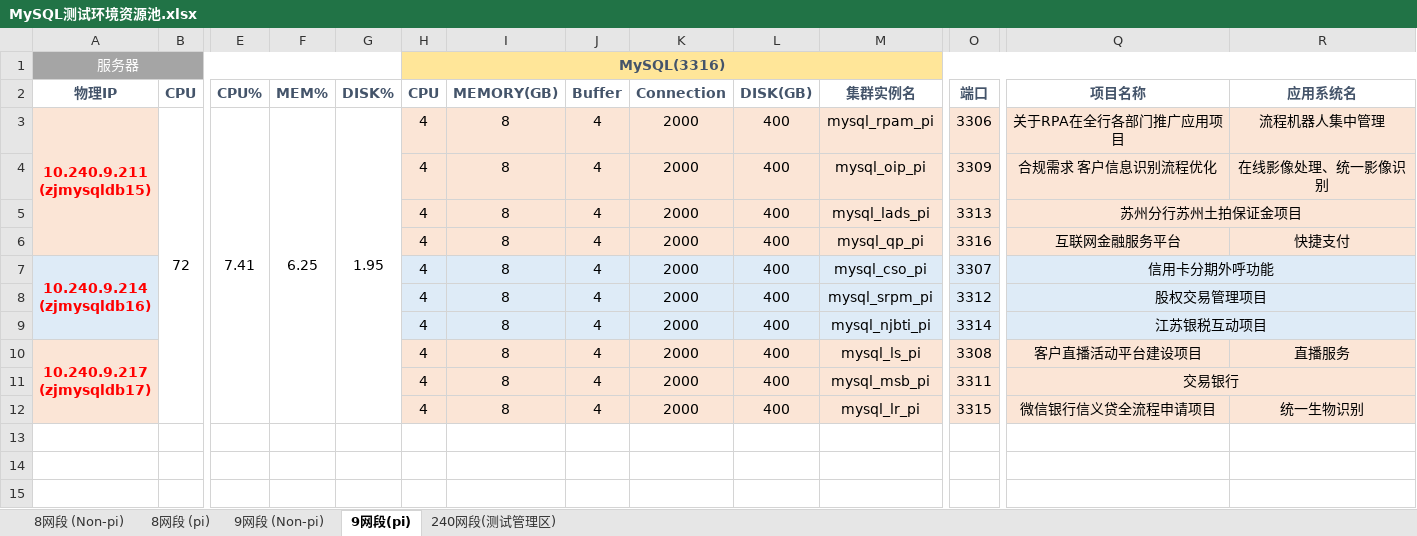
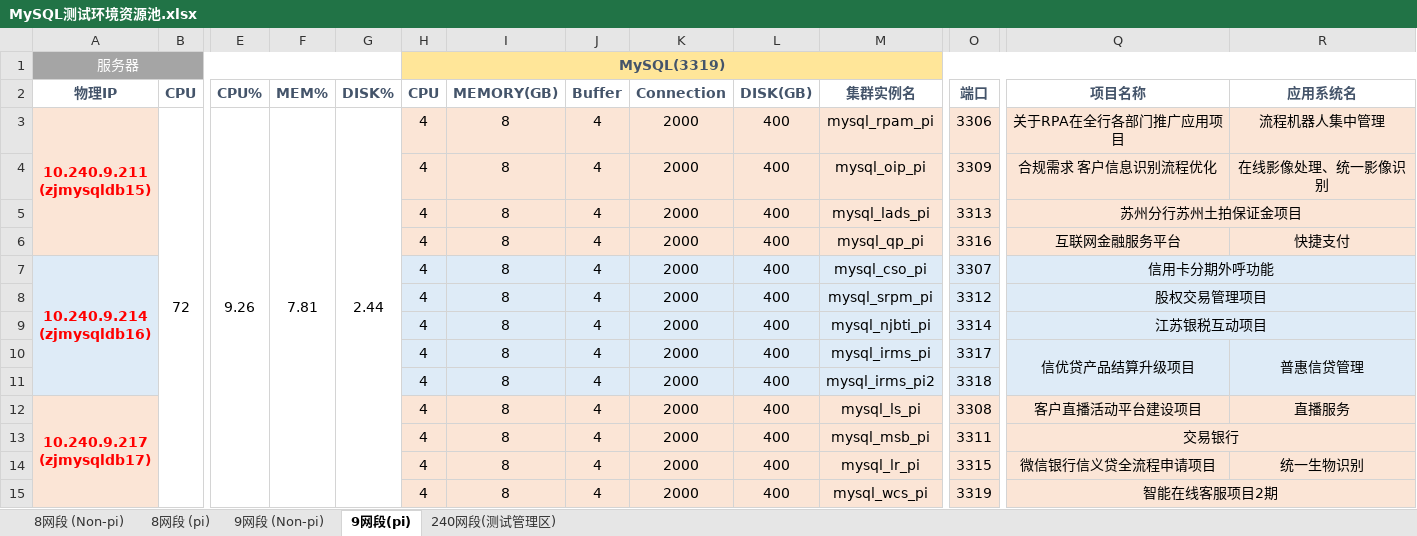
Before and after one commit to bunnkou/BOS, an Excel workbook: MySQL测试环境资源池.xlsx, sheet 9网段(pi), drawn as a sheet; only a part is shown, gaps mark what is left out; values as stored, in another font and other column widths than the file's, no borders; rows hold the shown columns only; the diff names each change by its address in the sheet, - before the commit and + after, or states it on an @@ line.

```diff
--- a/MySQL测试环境资源池.xlsx (sheet 9网段(pi))
+++ b/MySQL测试环境资源池.xlsx (sheet 9网段(pi))
-H1 (CPU): MySQL(3316)
+H1 (CPU): MySQL(3319)
-E3 (CPU%): 7.41
+E3 (CPU%): 9.26
-F3 (MEM%): 6.25
+F3 (MEM%): 7.81
-G3 (DISK%): 1.95
+G3 (DISK%): 2.44
+row 10:  |  |  |  |  | 4 | 8 | 4 | 2000 | 400 | mysql_irms_pi | 3317 | 信优贷产品结算升级项目 | 普惠信贷管理
+row 11:  |  |  |  |  | 4 | 8 | 4 | 2000 | 400 | mysql_irms_pi2 | 3318
+row 15:  |  |  |  |  | 4 | 8 | 4 | 2000 | 400 | mysql_wcs_pi | 3319 | 智能在线客服项目2期
```
Also changed, not shown: sheet 9网段 (Non-pi), sheet 8网段 (Non-pi), formulas that keep their value, hidden cells.
